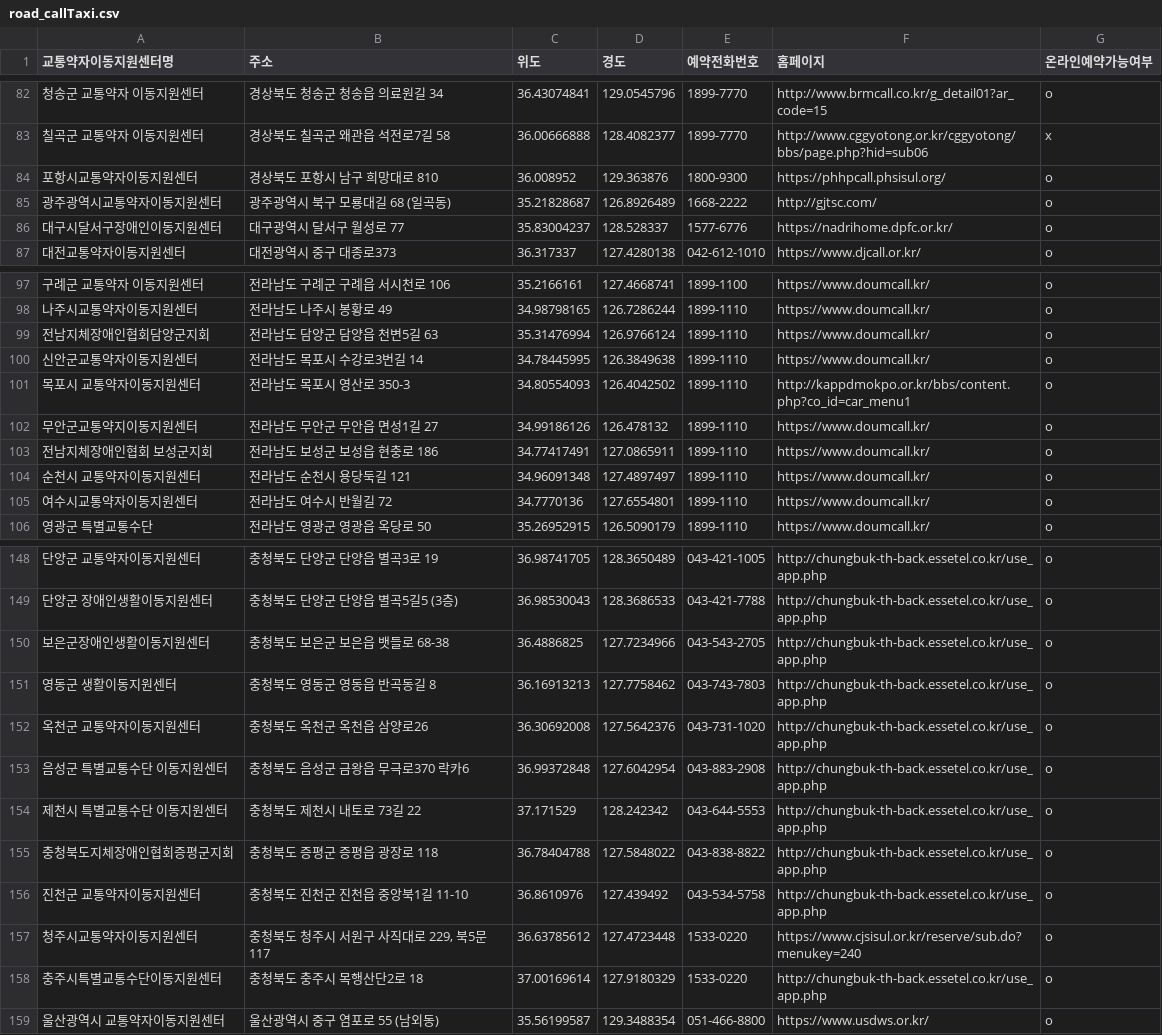
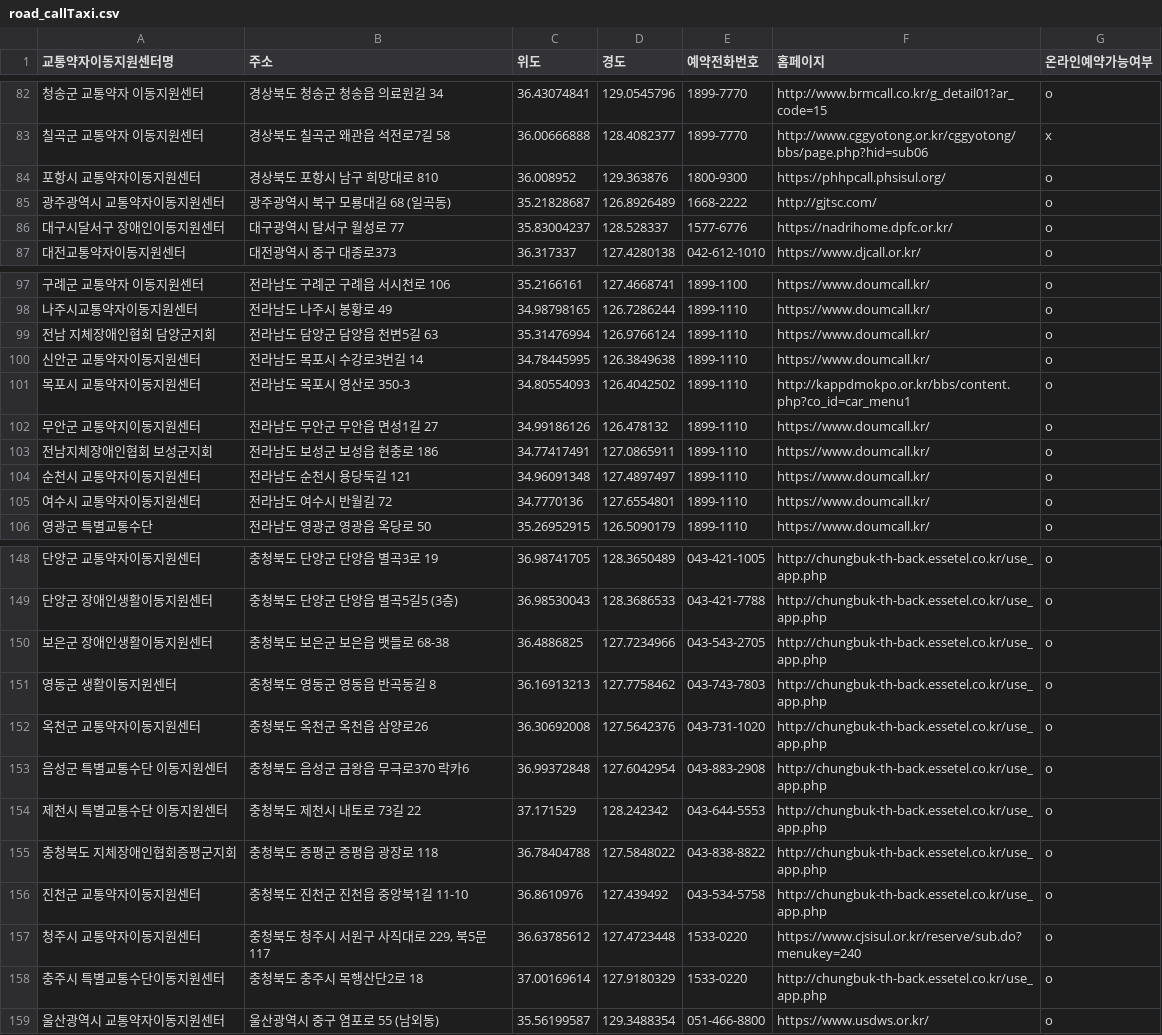
Before and after one commit to SESAC-TEAM-SLOPED/sloped-be, a CSV file: src/main/resources/road_callTaxi.csv, drawn as a sheet; only a part is shown, gaps mark what is left out; the diff covers the shown part only.

```diff
--- a/src/main/resources/road_callTaxi.csv
+++ b/src/main/resources/road_callTaxi.csv
@@ -83,5 +83,5 @@
 칠곡군 교통약자 이동지원센터,경상북도 칠곡군 왜관읍 석전로7길 58,36.00666888,128.4082377,1899-7770,http://www.cggyotong.or.kr/cggyotong/bbs/page.php?hid=sub06,x
-포항시교통약자이동지원센터,경상북도 포항시 남구 희망대로 810,36.008952,129.363876,1800-9300,https://phhpcall.phsisul.org/,o
-광주광역시교통약자이동지원센터,광주광역시 북구 모룡대길 68 (일곡동),35.21828687,126.8926489,1668-2222,http://gjtsc.com/,o
-대구시달서구장애인이동지원센터,대구광역시 달서구 월성로 77,35.83004237,128.528337,1577-6776,https://nadrihome.dpfc.or.kr/,o
+포항시 교통약자이동지원센터,경상북도 포항시 남구 희망대로 810,36.008952,129.363876,1800-9300,https://phhpcall.phsisul.org/,o
+광주광역시 교통약자이동지원센터,광주광역시 북구 모룡대길 68 (일곡동),35.21828687,126.8926489,1668-2222,http://gjtsc.com/,o
+대구시달서구 장애인이동지원센터,대구광역시 달서구 월성로 77,35.83004237,128.528337,1577-6776,https://nadrihome.dpfc.or.kr/,o
 대전교통약자이동지원센터,대전광역시 중구 대종로373,36.317337,127.4280138,042-612-1010,https://www.djcall.or.kr/,o
@@ -98,9 +98,9 @@
 나주시교통약자이동지원센터,전라남도 나주시 봉황로 49,34.98798165,126.7286244,1899-1110,https://www.doumcall.kr/,o
-전남지체장애인협회담양군지회,전라남도 담양군 담양읍 천변5길 63,35.31476994,126.9766124,1899-1110,https://www.doumcall.kr/,o
-신안군교통약자이동지원센터,전라남도 목포시 수강로3번길 14,34.78445995,126.3849638,1899-1110,https://www.doumcall.kr/,o
+전남 지체장애인협회 담양군지회,전라남도 담양군 담양읍 천변5길 63,35.31476994,126.9766124,1899-1110,https://www.doumcall.kr/,o
+신안군 교통약자이동지원센터,전라남도 목포시 수강로3번길 14,34.78445995,126.3849638,1899-1110,https://www.doumcall.kr/,o
 목포시 교통약자이동지원센터,전라남도 목포시 영산로 350-3,34.80554093,126.4042502,1899-1110,http://kappdmokpo.or.kr/bbs/content.php?co_id=car_menu1,o
-무안군교통약지이동지원센터,전라남도 무안군 무안읍 면성1길 27,34.99186126,126.478132,1899-1110,https://www.doumcall.kr/,o
+무안군 교통약지이동지원센터,전라남도 무안군 무안읍 면성1길 27,34.99186126,126.478132,1899-1110,https://www.doumcall.kr/,o
 전남지체장애인협회 보성군지회,전라남도 보성군 보성읍 현충로 186,34.77417491,127.0865911,1899-1110,https://www.doumcall.kr/,o
 순천시 교통약자이동지원센터,전라남도 순천시 용당둑길 121,34.96091348,127.4897497,1899-1110,https://www.doumcall.kr/,o
-여수시교통약자이동지원센터,전라남도 여수시 반월길 72,34.7770136,127.6554801,1899-1110,https://www.doumcall.kr/,o
+여수시 교통약자이동지원센터,전라남도 여수시 반월길 72,34.7770136,127.6554801,1899-1110,https://www.doumcall.kr/,o
 영광군 특별교통수단,전라남도 영광군 영광읍 옥당로 50,35.26952915,126.5090179,1899-1110,https://www.doumcall.kr/,o
@@ -149,3 +149,3 @@
 단양군 장애인생활이동지원센터,충청북도 단양군 단양읍 별곡5길5 (3층),36.98530043,128.3686533,043-421-7788,http://chungbuk-th-back.essetel.co.kr/use_app.php,o
-보은군장애인생활이동지원센터,충청북도 보은군 보은읍 뱃들로 68-38,36.4886825,127.7234966,043-543-2705,http://chungbuk-th-back.essetel.co.kr/use_app.php,o
+보은군 장애인생활이동지원센터,충청북도 보은군 보은읍 뱃들로 68-38,36.4886825,127.7234966,043-543-2705,http://chungbuk-th-back.essetel.co.kr/use_app.php,o
 영동군 생활이동지원센터,충청북도 영동군 영동읍 반곡동길 8,36.16913213,127.7758462,043-743-7803,http://chungbuk-th-back.essetel.co.kr/use_app.php,o
@@ -154,6 +154,6 @@
 제천시 특별교통수단 이동지원센터,충청북도 제천시 내토로 73길 22,37.171529,128.242342,043-644-5553,http://chungbuk-th-back.essetel.co.kr/use_app.php,o
-충청북도지체장애인협회증평군지회,충청북도 증평군 증평읍 광장로 118,36.78404788,127.5848022,043-838-8822,http://chungbuk-th-back.essetel.co.kr/use_app.php,o
+충청북도 지체장애인협회증평군지회,충청북도 증평군 증평읍 광장로 118,36.78404788,127.5848022,043-838-8822,http://chungbuk-th-back.essetel.co.kr/use_app.php,o
 진천군 교통약자이동지원센터,충청북도 진천군 진천읍 중앙북1길 11-10,36.8610976,127.439492,043-534-5758,http://chungbuk-th-back.essetel.co.kr/use_app.php,o
-청주시교통약자이동지원센터,"충청북도 청주시 서원구 사직대로 229, 북5문 117",36.63785612,127.4723448,1533-0220,https://www.cjsisul.or.kr/reserve/sub.do?menukey=240,o
-충주시특별교통수단이동지원센터,충청북도 충주시 목행산단2로 18,37.00169614,127.9180329,1533-0220,http://chungbuk-th-back.essetel.co.kr/use_app.php,o
+청주시 교통약자이동지원센터,"충청북도 청주시 서원구 사직대로 229, 북5문 117",36.63785612,127.4723448,1533-0220,https://www.cjsisul.or.kr/reserve/sub.do?menukey=240,o
+충주시 특별교통수단이동지원센터,충청북도 충주시 목행산단2로 18,37.00169614,127.9180329,1533-0220,http://chungbuk-th-back.essetel.co.kr/use_app.php,o
 울산광역시 교통약자이동지원센터,울산광역시 중구 염포로 55 (남외동),35.56199587,129.3488354,051-466-8800,https://www.usdws.or.kr/,o
```
Also changed, not shown: 32 edited cells elsewhere in this file, 22 other files.
